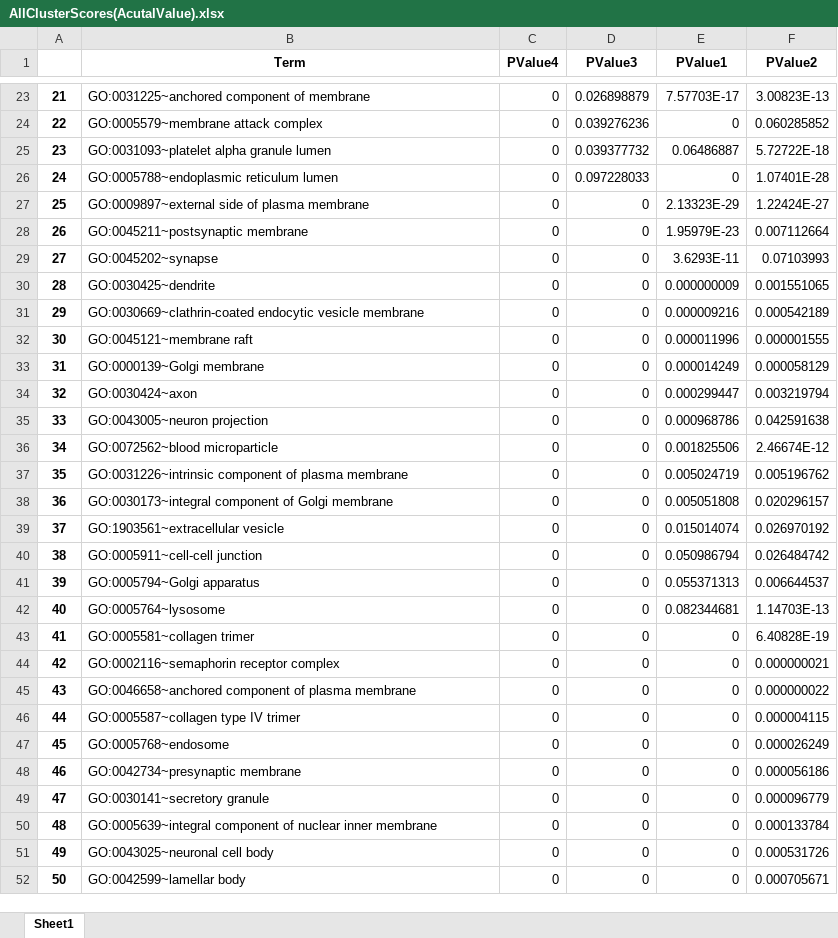
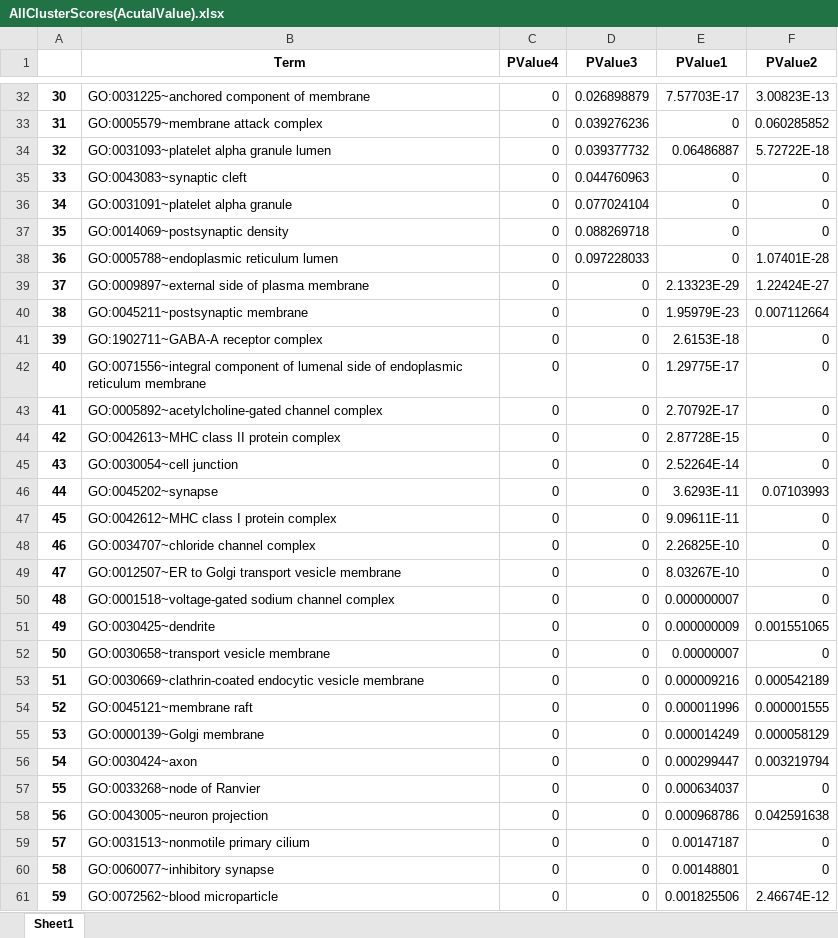
Before and after one commit to aamritpa/Bioinformatics, an Excel workbook: datacollectedfromDavid/David Cluster and PValue Analysis of Sulfide Score/AllClusterScores(AcutalValue).xlsx, sheet Sheet1, drawn as a sheet; only a part is shown, gaps mark what is left out; the shorter side is filled out with more unchanged rows; values as stored, in another font and other column widths than the file's, no borders; the diff covers the shown part only; the diff names each change by its address in the sheet, - before the commit and + after, or states it on an @@ line.

```diff
--- a/datacollectedfromDavid/David Cluster and PValue Analysis of Sulfide Score/AllClusterScores(AcutalValue).xlsx (sheet Sheet1)
+++ b/datacollectedfromDavid/David Cluster and PValue Analysis of Sulfide Score/AllClusterScores(AcutalValue).xlsx (sheet Sheet1)
@@ column A renumbered from row 5 down @@
+row 35: 33 | GO:0043083~synaptic cleft | 0 | 0.044760963 | 0 | 0
+row 36: 34 | GO:0031091~platelet alpha granule | 0 | 0.077024104 | 0 | 0
+row 37: 35 | GO:0014069~postsynaptic density | 0 | 0.088269718 | 0 | 0
+row 41: 39 | GO:1902711~GABA-A receptor complex | 0 | 0 | 2.6153E-18 | 0
+row 42: 40 | GO:0071556~integral component of lumenal side of endoplasmic reticulum membrane | 0 | 0 | 1.29775E-17 | 0
+row 43: 41 | GO:0005892~acetylcholine-gated channel complex | 0 | 0 | 2.70792E-17 | 0
+row 44: 42 | GO:0042613~MHC class II protein complex | 0 | 0 | 2.87728E-15 | 0
+row 45: 43 | GO:0030054~cell junction | 0 | 0 | 2.52264E-14 | 0
+row 47: 45 | GO:0042612~MHC class I protein complex | 0 | 0 | 9.09611E-11 | 0
+row 48: 46 | GO:0034707~chloride channel complex | 0 | 0 | 2.26825E-10 | 0
+row 49: 47 | GO:0012507~ER to Golgi transport vesicle membrane | 0 | 0 | 8.03267E-10 | 0
+row 50: 48 | GO:0001518~voltage-gated sodium channel complex | 0 | 0 | 0.000000007 | 0
+row 52: 50 | GO:0030658~transport vesicle membrane | 0 | 0 | 0.00000007 | 0
+row 57: 55 | GO:0033268~node of Ranvier | 0 | 0 | 0.000634037 | 0
+row 59: 57 | GO:0031513~nonmotile primary cilium | 0 | 0 | 0.00147187 | 0
+row 60: 58 | GO:0060077~inhibitory synapse | 0 | 0 | 0.00148801 | 0
```
Also changed, not shown: 36 added rows elsewhere in this sheet, datacollectedfromDavid/David Cluster and PValue Analysis of Sulfide Score/AllClusterScores(Log).xlsx, 25 other files.
